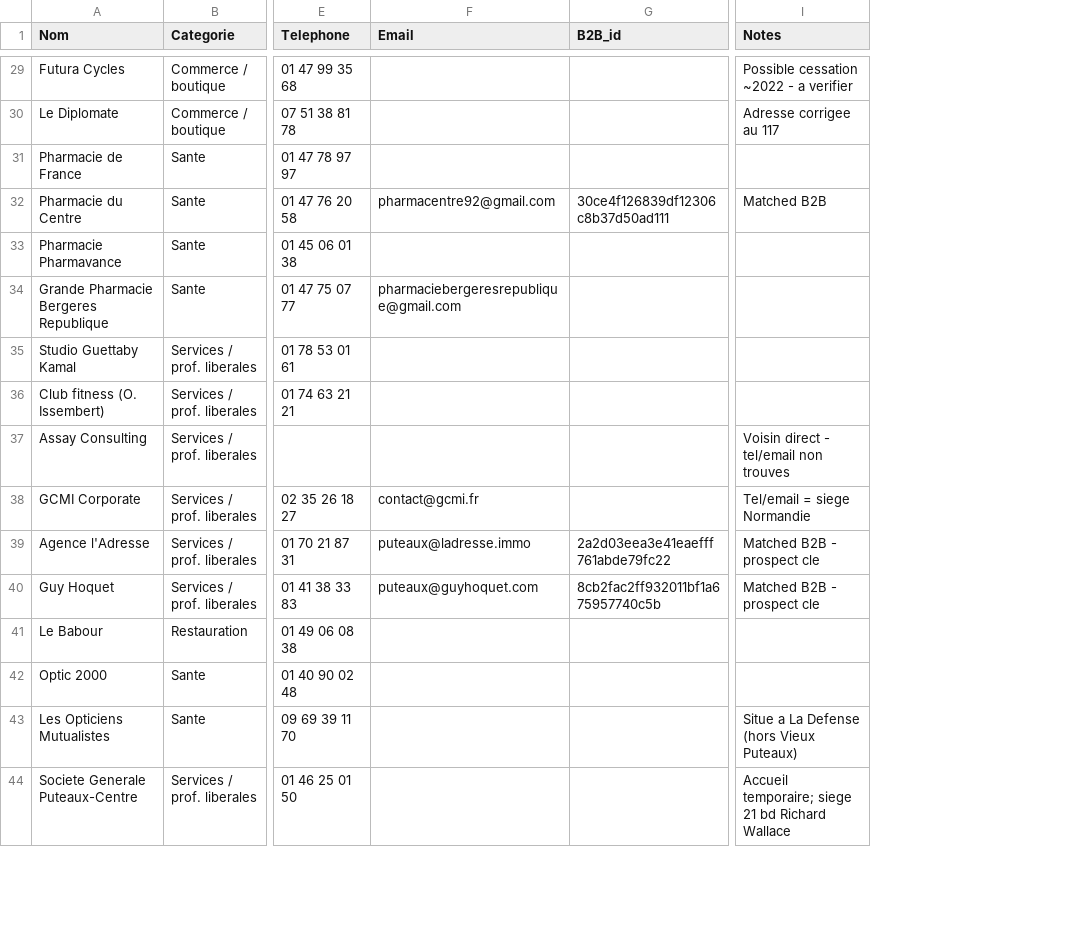
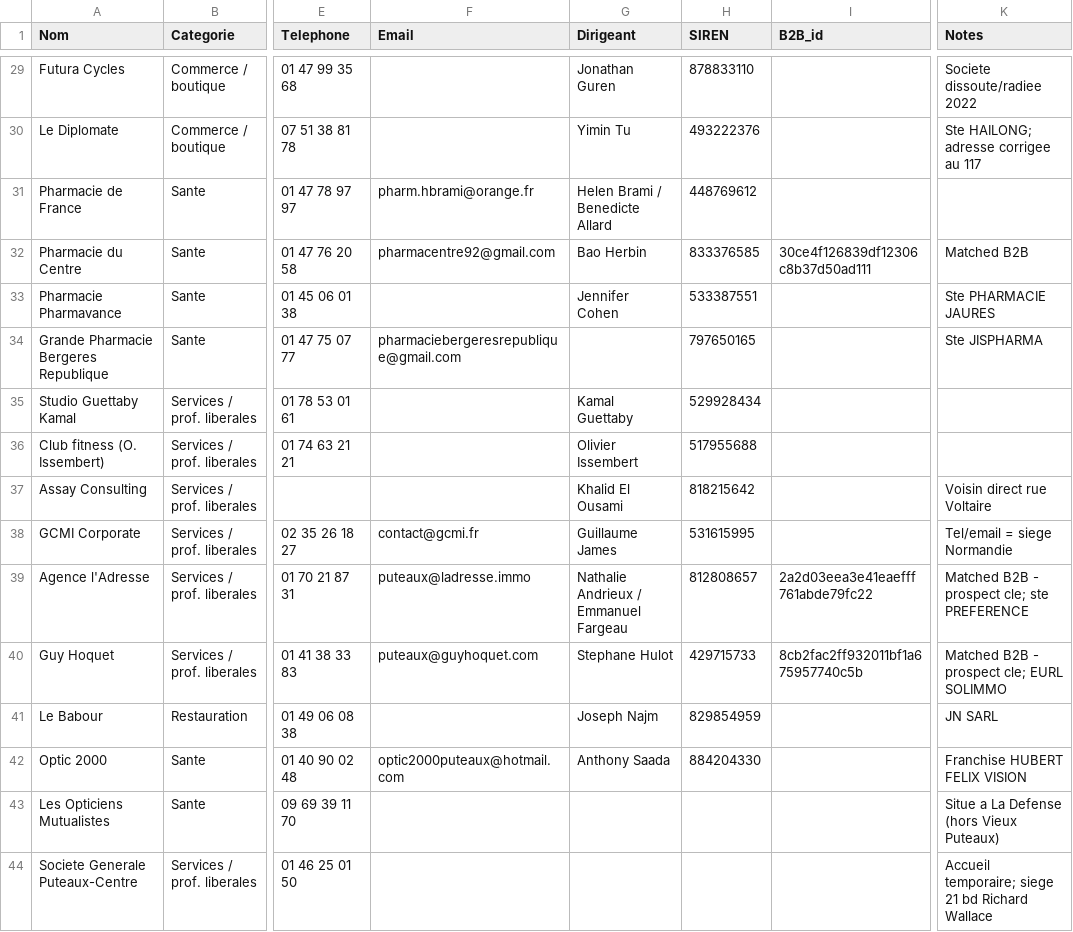
Before and after one commit to SamyTrudaines/trudaines-dpe, a CSV file: prospects_vieux_puteaux.csv, drawn as a sheet; only a part is shown, gaps mark what is left out; addresses are those after the commit; the diff covers the shown part only; the diff names each change by its address in the sheet, - before the commit and + after, or states it on an @@ line.

```diff
--- a/prospects_vieux_puteaux.csv
+++ b/prospects_vieux_puteaux.csv
+column G (Dirigeant), rows 29-42: Jonathan Guren | Yimin Tu | Helen Brami / Benedicte Allard | Bao Herbin | Jennifer Cohen |  | Kamal Guettaby | Olivier Issembert | Khalid El Ousami | Guillaume James | Nathalie Andrieux / Emmanuel Fargeau | Stephane Hulot | Joseph Najm | Anthony Saada
+column H (SIREN), rows 29-42: 878833110 | 493222376 | 448769612 | 833376585 | 533387551 | 797650165 | 529928434 | 517955688 | 818215642 | 531615995 | 812808657 | 429715733 | 829854959 | 884204330
-K29 (Notes): Possible cessation ~2022 - a verifier
+K29 (Notes): Societe dissoute/radiee 2022
-K30 (Notes): Adresse corrigee au 117
+K30 (Notes): Ste HAILONG; adresse corrigee au 117
-F31 (Email): (empty)
+F31 (Email): pharm.hbrami@orange.fr
-K33 (Notes): (empty)
+K33 (Notes): Ste PHARMACIE JAURES
-K34 (Notes): (empty)
+K34 (Notes): Ste JISPHARMA
-K37 (Notes): Voisin direct - tel/email non trouves
+K37 (Notes): Voisin direct rue Voltaire
-K39 (Notes): Matched B2B - prospect cle
+K39 (Notes): Matched B2B - prospect cle; ste PREFERENCE
-K40 (Notes): Matched B2B - prospect cle
+K40 (Notes): Matched B2B - prospect cle; EURL SOLIMMO
-K41 (Notes): (empty)
+K41 (Notes): JN SARL
-F42 (Email): (empty)
+F42 (Email): optic2000puteaux@hotmail.com
-K42 (Notes): (empty)
+K42 (Notes): Franchise HUBERT FELIX VISION
```
Also changed, not shown: 23 added rows and 26 edited cells elsewhere in this file, 1 other file.
